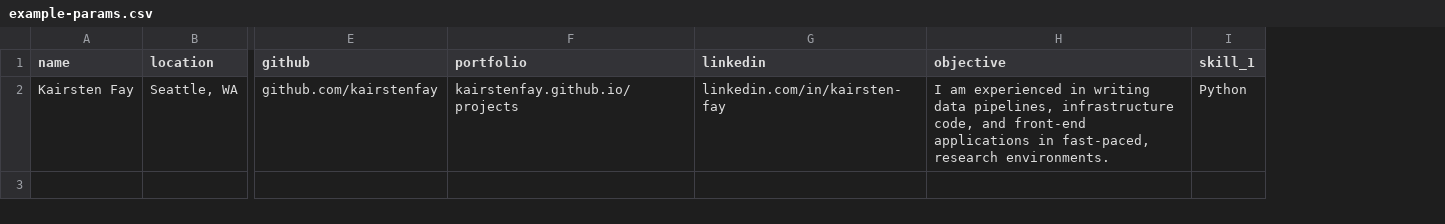
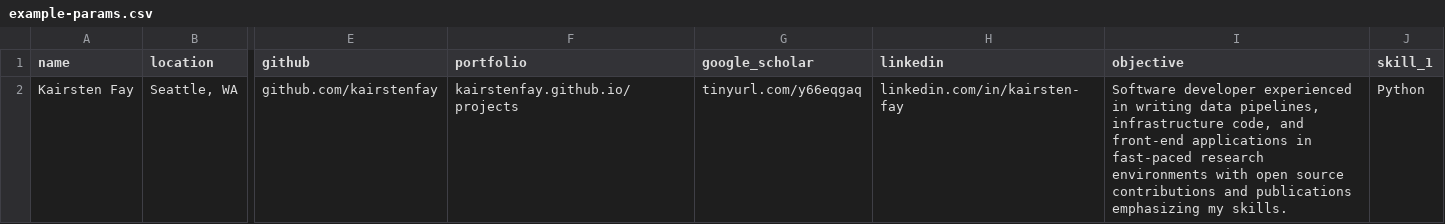
Before and after one commit to kairstenfay/latex-resume, a CSV file: templates/example-params.csv, drawn as a sheet; only a part is shown, gaps mark what is left out; addresses are those after the commit; the diff names each change by its address in the sheet, - before the commit and + after, or states it on an @@ line.

Commit message:
Update links to add Google Scholar

```diff
--- a/templates/example-params.csv
+++ b/templates/example-params.csv
+column G (google_scholar), row 2: tinyurl.com/y66eqgaq
-I2 (objective): I am experienced in writing data pipelines, infrastructure code, and front-end applications in fast-paced, research environments.
+I2 (objective): Software developer experienced in writing data pipelines, infrastructure code, and front-end applications in fast-paced research environments with open source contributions and publications emphasizing my skills.
```
Also changed, not shown: 1 other file.
